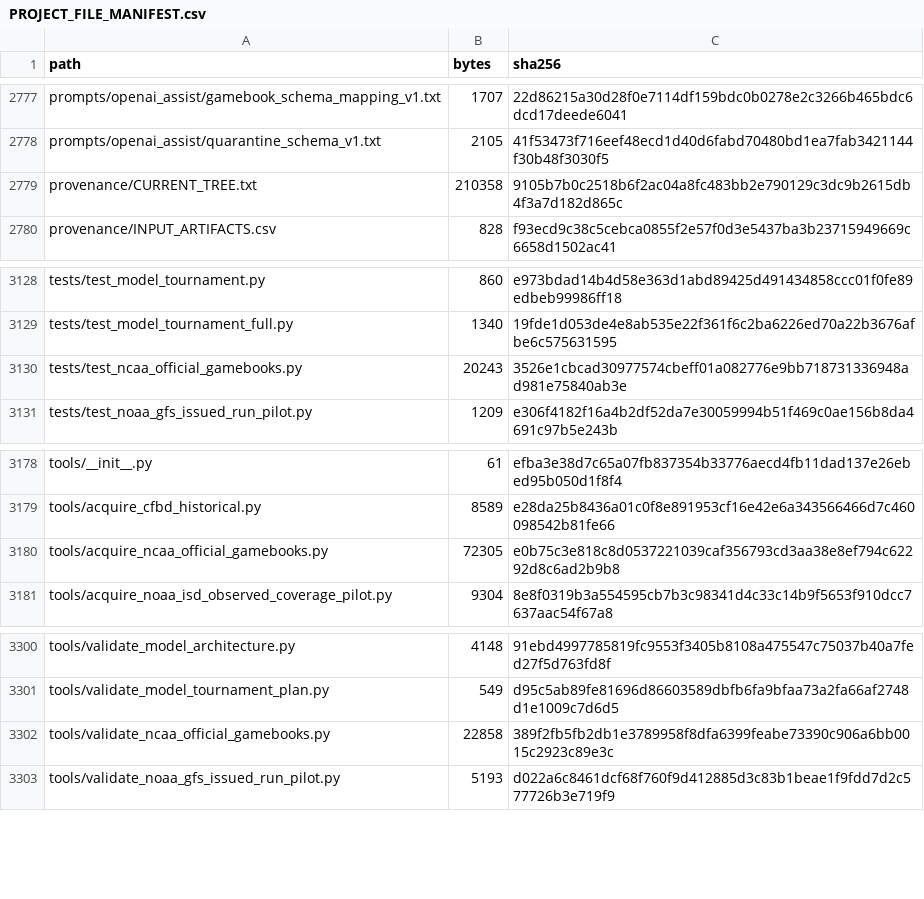
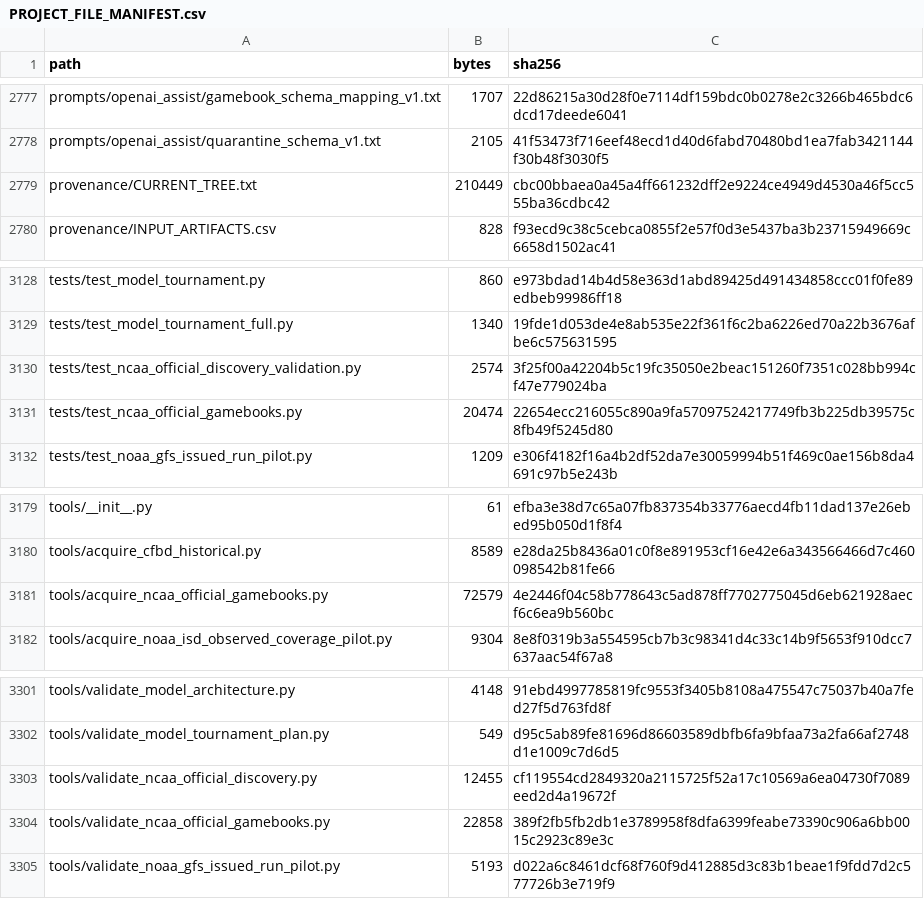
Before and after one commit to KevinSGarrett/BatteredAggieSyndrome, a CSV file: provenance/PROJECT_FILE_MANIFEST.csv, drawn as a sheet; only a part is shown, gaps mark what is left out.

Commit message:
BAT-554 validate independent NCAA season discovery (#230)
Adds a content-addressed discovery-only validator and makes all discovery routes honor the versioned request-timeout contract.

```diff
--- a/provenance/PROJECT_FILE_MANIFEST.csv
+++ b/provenance/PROJECT_FILE_MANIFEST.csv
@@ -2778,3 +2778,3 @@ prompts/openai_assist/gamebook_schema_mapping_v1.txt,1707,22d86215a30d28f0e7114d
 prompts/openai_assist/quarantine_schema_v1.txt,2105,41f53473f716eef48ecd1d40d6fabd70480bd1ea7fab3421144f30b48f3030f5
-provenance/CURRENT_TREE.txt,210358,9105b7b0c2518b6f2ac04a8fc483bb2e790129c3dc9b2615db4f3a7d182d865c
+provenance/CURRENT_TREE.txt,210449,cbc00bbaea0a45a4ff661232dff2e9224ce4949d4530a46f5cc555ba36cdbc42
 provenance/INPUT_ARTIFACTS.csv,828,f93ecd9c38c5cebca0855f2e57f0d3e5437ba3b23715949669c6658d1502ac41
@@ -3129,3 +3129,4 @@ tests/test_model_tournament.py,860,e973bdad14b4d58e363d1abd89425d491434858ccc01f
 tests/test_model_tournament_full.py,1340,19fde1d053de4e8ab535e22f361f6c2ba6226ed70a22b3676afbe6c575631595
-tests/test_ncaa_official_gamebooks.py,20243,3526e1cbcad30977574cbeff01a082776e9bb718731336948ad981e75840ab3e
+tests/test_ncaa_official_discovery_validation.py,2574,3f25f00a42204b5c19fc35050e2beac151260f7351c028bb994cf47e779024ba
+tests/test_ncaa_official_gamebooks.py,20474,22654ecc216055c890a9fa57097524217749fb3b225db39575c8fb49f5245d80
 tests/test_noaa_gfs_issued_run_pilot.py,1209,e306f4182f16a4b2df52da7e30059994b51f469c0ae156b8da4691c97b5e243b
@@ -3179,3 +3180,3 @@ tools/__init__.py,61,efba3e38d7c65a07fb837354b33776aecd4fb11dad137e26ebed95b050d
 tools/acquire_cfbd_historical.py,8589,e28da25b8436a01c0f8e891953cf16e42e6a343566466d7c460098542b81fe66
-tools/acquire_ncaa_official_gamebooks.py,72305,e0b75c3e818c8d0537221039caf356793cd3aa38e8ef794c62292d8c6ad2b9b8
+tools/acquire_ncaa_official_gamebooks.py,72579,4e2446f04c58b778643c5ad878ff7702775045d6eb621928aecf6c6ea9b560bc
 tools/acquire_noaa_isd_observed_coverage_pilot.py,9304,8e8f0319b3a554595cb7b3c98341d4c33c14b9f5653f910dcc7637aac54f67a8
@@ -3301,2 +3302,3 @@ tools/validate_model_architecture.py,4148,91ebd4997785819fc9553f3405b8108a475547
 tools/validate_model_tournament_plan.py,549,d95c5ab89fe81696d86603589dbfb6fa9bfaa73a2fa66af2748d1e1009c7d6d5
+tools/validate_ncaa_official_discovery.py,12455,cf119554cd2849320a2115725f52a17c10569a6ea04730f7089eed2d4a19672f
 tools/validate_ncaa_official_gamebooks.py,22858,389f2fb5fb2db1e3789958f8dfa6399feabe73390c906a6bb0015c2923c89e3c
```
Also changed, not shown: 6 other files.
